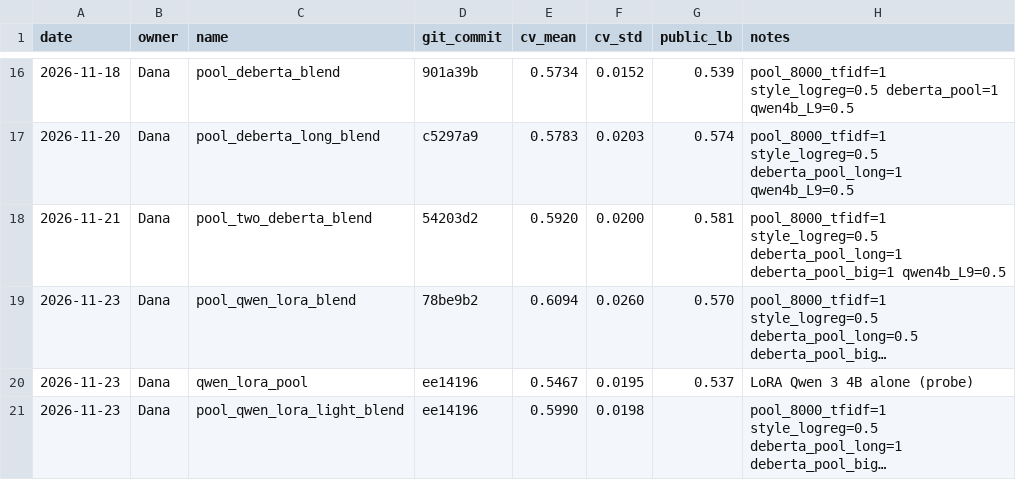
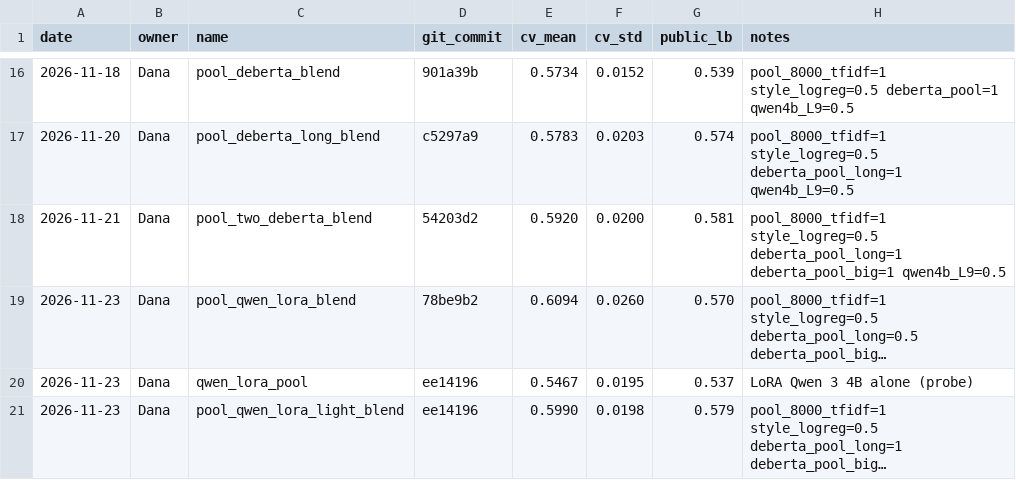
Before and after one commit to Dana-Lev/name-that-llm, a CSV file: experiments.csv, drawn as a sheet; only a part is shown, gaps mark what is left out; long unchanged cells end in …; the diff names each change by its address in the sheet, - before the commit and + after, or states it on an @@ line.

```diff
--- a/experiments.csv
+++ b/experiments.csv
-G21 (public_lb): (empty)
+G21 (public_lb): 0.579
```
Also changed, not shown: 1 other file.
